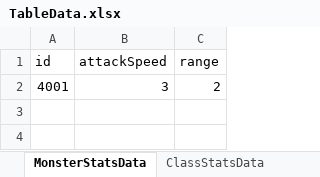
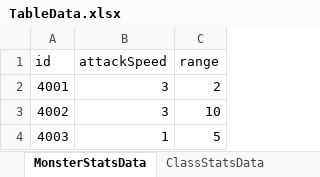
Before and after one commit to Appealz/FPS-RPG_Project, an Excel workbook: Assets/LWJ/Data/TableData.xlsx, sheet MonsterStatsData, drawn as a sheet; values as stored, in another font and other column widths than the file's, no borders; charts and pictures not drawn; the diff names each change by its address in the sheet, - before the commit and + after, or states it on an @@ line.

Commit message:
table data reimport

```diff
--- a/Assets/LWJ/Data/TableData.xlsx (sheet MonsterStatsData)
+++ b/Assets/LWJ/Data/TableData.xlsx (sheet MonsterStatsData)
+row 3: 4002 | 3 | 10
+row 4: 4003 | 1 | 5
```
Also changed, not shown: sheet UnitBaseStatsData, 2 other files.
